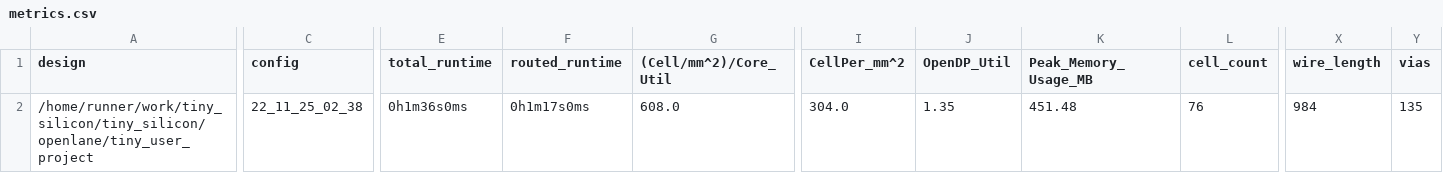
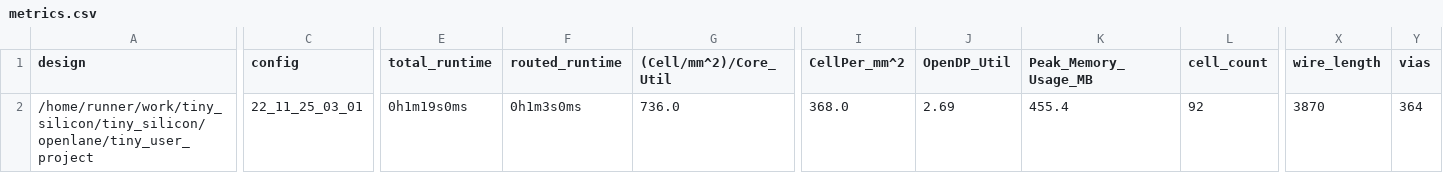
Before and after one commit to proppy/tiny_silicon, a CSV file: signoff/tiny_user_project/metrics.csv, drawn as a sheet; only a part is shown, gaps mark what is left out; the diff covers the shown part only; the diff names each change by its address in the sheet, - before the commit and + after, or states it on an @@ line.

Commit message:
harden project [skip ci]

```diff
--- a/signoff/tiny_user_project/metrics.csv
+++ b/signoff/tiny_user_project/metrics.csv
-C2 (config): 22_11_25_02_38
+C2 (config): 22_11_25_03_01
-E2 (total_runtime): 0h1m36s0ms
+E2 (total_runtime): 0h1m19s0ms
-F2 (routed_runtime): 0h1m17s0ms
+F2 (routed_runtime): 0h1m3s0ms
-G2 ((Cell/mm^2)/Core_Util): 608.0
+G2 ((Cell/mm^2)/Core_Util): 736.0
-I2 (CellPer_mm^2): 304.0
+I2 (CellPer_mm^2): 368.0
-J2 (OpenDP_Util): 1.35
+J2 (OpenDP_Util): 2.69
-K2 (Peak_Memory_Usage_MB): 451.48
+K2 (Peak_Memory_Usage_MB): 455.4
-L2 (cell_count): 76
+L2 (cell_count): 92
-X2 (wire_length): 984
+X2 (wire_length): 3870
-Y2 (vias): 135
+Y2 (vias): 364
```
Also changed, not shown: 14 edited cells elsewhere in this file, signoff/user_project_wrapper/metrics.csv, 25 other files.
